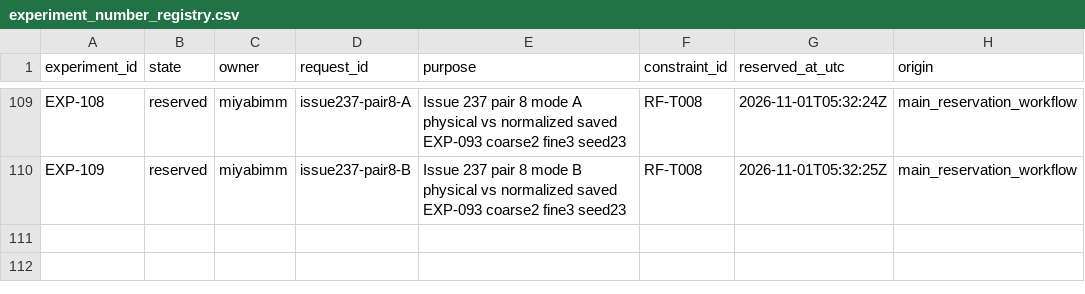
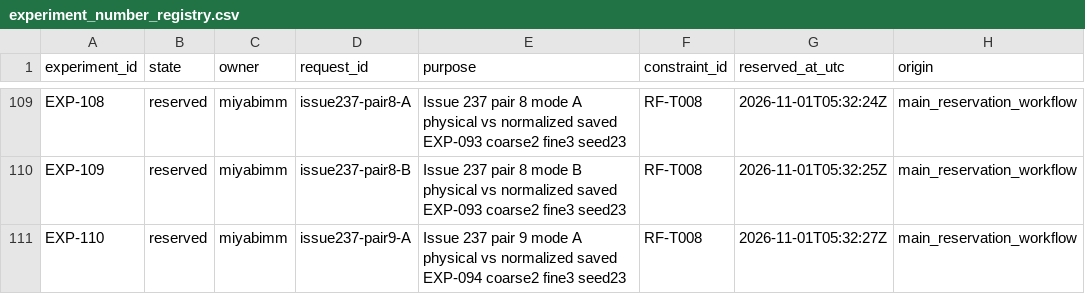
Before and after one commit to miyabimm/reconfigurable-rf-lpf-research, a CSV file: data/experiment_number_registry.csv, drawn as a sheet; only a part is shown, gaps mark what is left out; the diff names each change by its address in the sheet, - before the commit and + after, or states it on an @@ line.

```diff
--- a/data/experiment_number_registry.csv
+++ b/data/experiment_number_registry.csv
+row 111: EXP-110 | reserved | miyabimm | issue237-pair9-A | Issue 237 pair 9 mode A physical vs normalized saved EXP-094 coarse2 fine3 seed23 | RF-T008 | 2026-11-01T05:32:27Z | main_reservation_workflow
```
